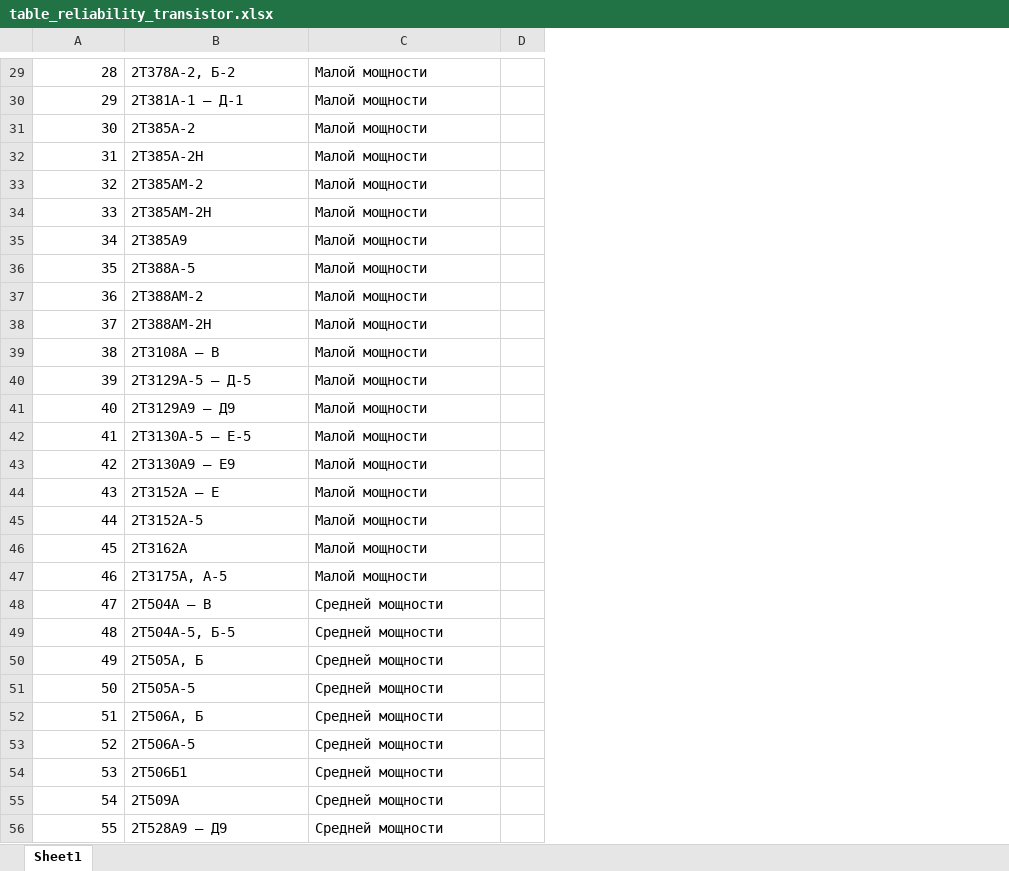
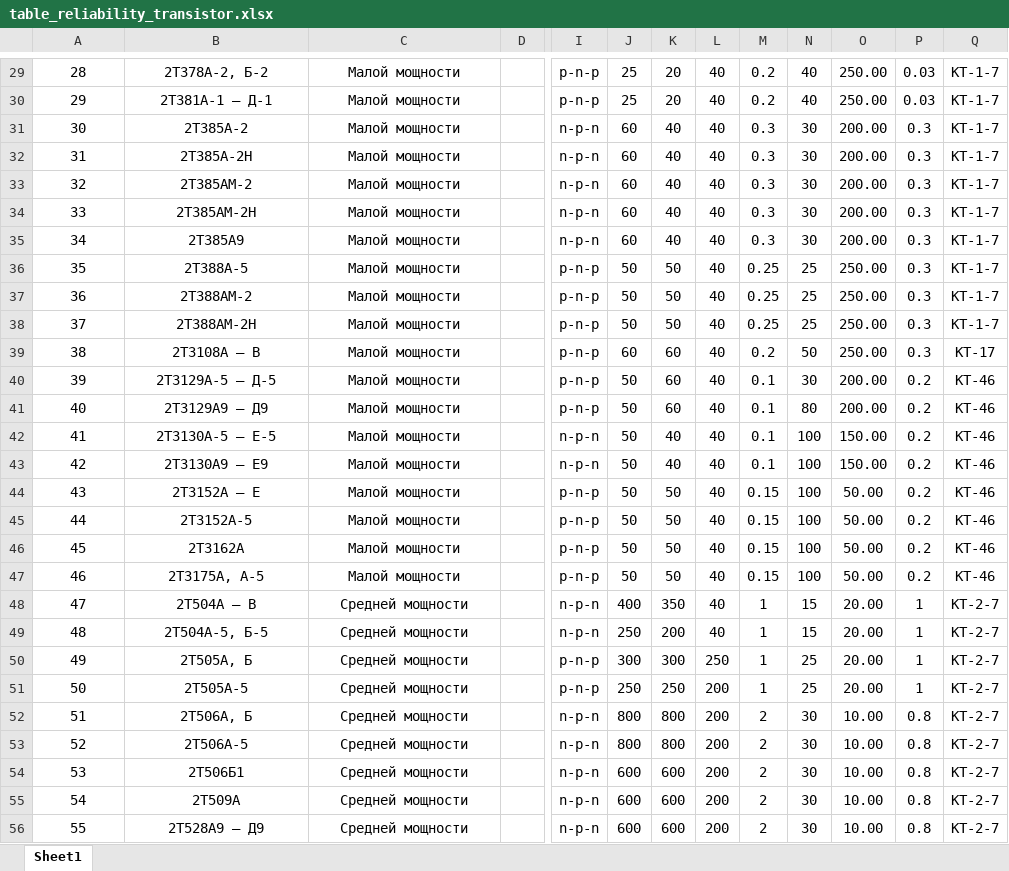
Before and after one commit to Ksairus22/reliability_optimization, an Excel workbook: Models/transistors/table_reliability_transistor.xlsx, sheet Sheet1, drawn as a sheet; only a part is shown, gaps mark what is left out; values as stored, in another font and other column widths than the file's, no borders; removed rows and columns are numbered as before the commit, all else as after; the diff covers the shown part only; the diff names each change by its address in the sheet, - before the commit and + after, or states it on an @@ line.

```diff
--- a/Models/transistors/table_reliability_transistor.xlsx (sheet Sheet1)
+++ b/Models/transistors/table_reliability_transistor.xlsx (sheet Sheet1)
-column D, empty
+column D, empty
+column I, rows 29-56: p-n-p | p-n-p | n-p-n | n-p-n | n-p-n | n-p-n | n-p-n | p-n-p | p-n-p | p-n-p | p-n-p | p-n-p | p-n-p | n-p-n | n-p-n | p-n-p | p-n-p | p-n-p | p-n-p | n-p-n | n-p-n | p-n-p | p-n-p | n-p-n | n-p-n | n-p-n | n-p-n | n-p-n
+column J, rows 29-56: 25 | 25 | 60 | 60 | 60 | 60 | 60 | 50 | 50 | 50 | 60 | 50 | 50 | 50 | 50 | 50 | 50 | 50 | 50 | 400 | 250 | 300 | 250 | 800 | 800 | 600 | 600 | 600
+column K, rows 29-56: 20 | 20 | 40 | 40 | 40 | 40 | 40 | 50 | 50 | 50 | 60 | 60 | 60 | 40 | 40 | 50 | 50 | 50 | 50 | 350 | 200 | 300 | 250 | 800 | 800 | 600 | 600 | 600
+column L, rows 29-56: 40 | 40 | 40 | 40 | 40 | 40 | 40 | 40 | 40 | 40 | 40 | 40 | 40 | 40 | 40 | 40 | 40 | 40 | 40 | 40 | 40 | 250 | 200 | 200 | 200 | 200 | 200 | 200
+column M, rows 29-56: 0.2 | 0.2 | 0.3 | 0.3 | 0.3 | 0.3 | 0.3 | 0.25 | 0.25 | 0.25 | 0.2 | 0.1 | 0.1 | 0.1 | 0.1 | 0.15 | 0.15 | 0.15 | 0.15 | 1 | 1 | 1 | 1 | 2 | 2 | 2 | 2 | 2
+column N, rows 29-56: 40 | 40 | 30 | 30 | 30 | 30 | 30 | 25 | 25 | 25 | 50 | 30 | 80 | 100 | 100 | 100 | 100 | 100 | 100 | 15 | 15 | 25 | 25 | 30 | 30 | 30 | 30 | 30
+column O, rows 29-56: 250.00 | 250.00 | 200.00 | 200.00 | 200.00 | 200.00 | 200.00 | 250.00 | 250.00 | 250.00 | 250.00 | 200.00 | 200.00 | 150.00 | 150.00 | 50.00 | 50.00 | 50.00 | 50.00 | 20.00 | 20.00 | 20.00 | 20.00 | 10.00 | 10.00 | 10.00 | 10.00 | 10.00
+column P, rows 29-56: 0.03 | 0.03 | 0.3 | 0.3 | 0.3 | 0.3 | 0.3 | 0.3 | 0.3 | 0.3 | 0.3 | 0.2 | 0.2 | 0.2 | 0.2 | 0.2 | 0.2 | 0.2 | 0.2 | 1 | 1 | 1 | 1 | 0.8 | 0.8 | 0.8 | 0.8 | 0.8
+column Q, rows 29-56: КТ-1-7 | КТ-1-7 | КТ-1-7 | КТ-1-7 | КТ-1-7 | КТ-1-7 | КТ-1-7 | КТ-1-7 | КТ-1-7 | КТ-1-7 | KT-17 | KT-46 | KT-46 | KT-46 | KT-46 | KT-46 | KT-46 | KT-46 | KT-46 | КТ-2-7 | КТ-2-7 | КТ-2-7 | КТ-2-7 | КТ-2-7 | КТ-2-7 | КТ-2-7 | КТ-2-7 | КТ-2-7
-A29:A56 alignment: right
+A29:A56 alignment: center
-B29:C56 alignment: left
+B29:C56 alignment: center
```
Also changed, not shown: 1 added row, 1 removed row and cell formats elsewhere in this sheet, 10 other files.
